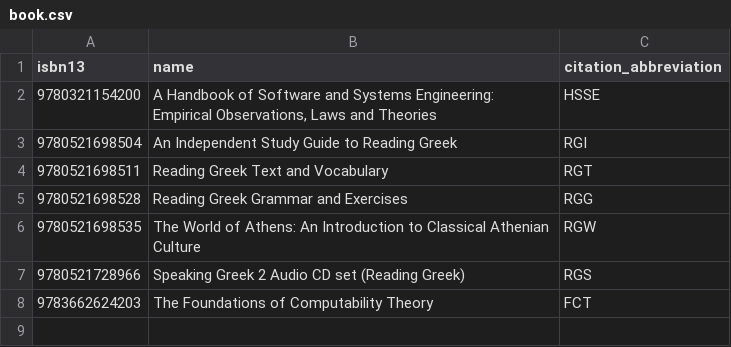
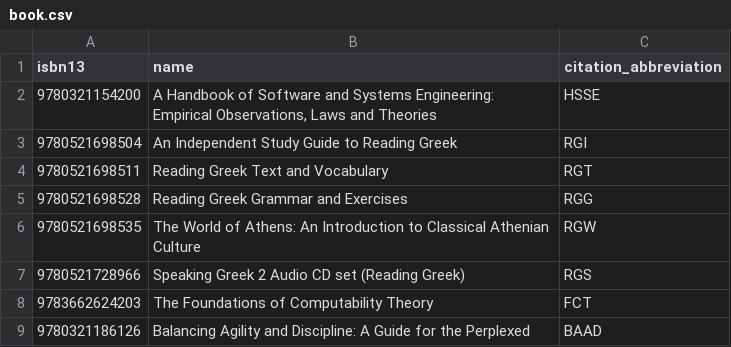
Before and after one commit to fmv1992/fmv1992_database, a CSV file: data/database/fmv1992_books_database/book.csv, drawn as a sheet; the diff names each change by its address in the sheet, - before the commit and + after, or states it on an @@ line.

Commit message:
added a new book

```diff
--- a/data/database/fmv1992_books_database/book.csv
+++ b/data/database/fmv1992_books_database/book.csv
+row 9: 9780321186126 | Balancing Agility and Discipline: A Guide for the Perplexed | BAAD
```
